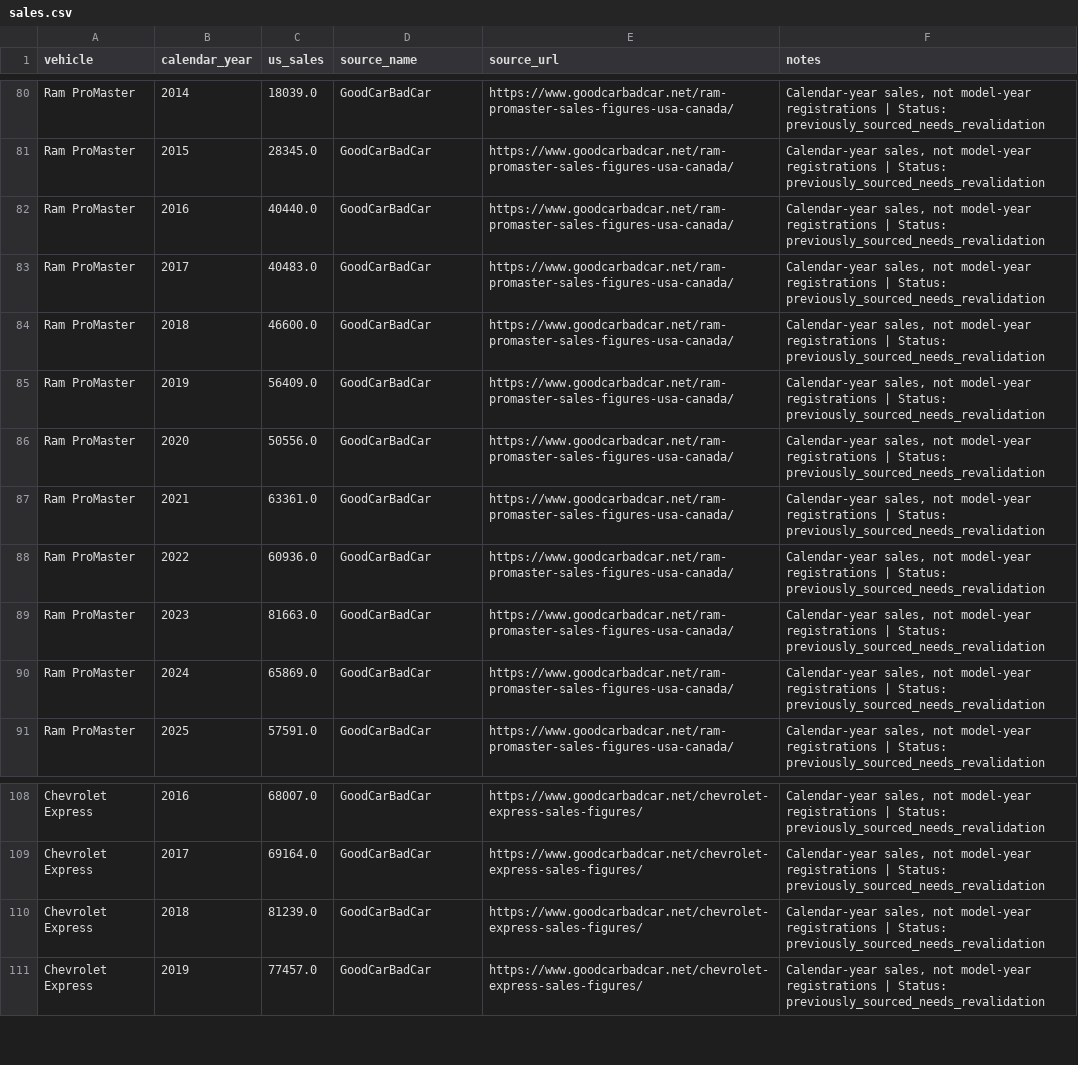
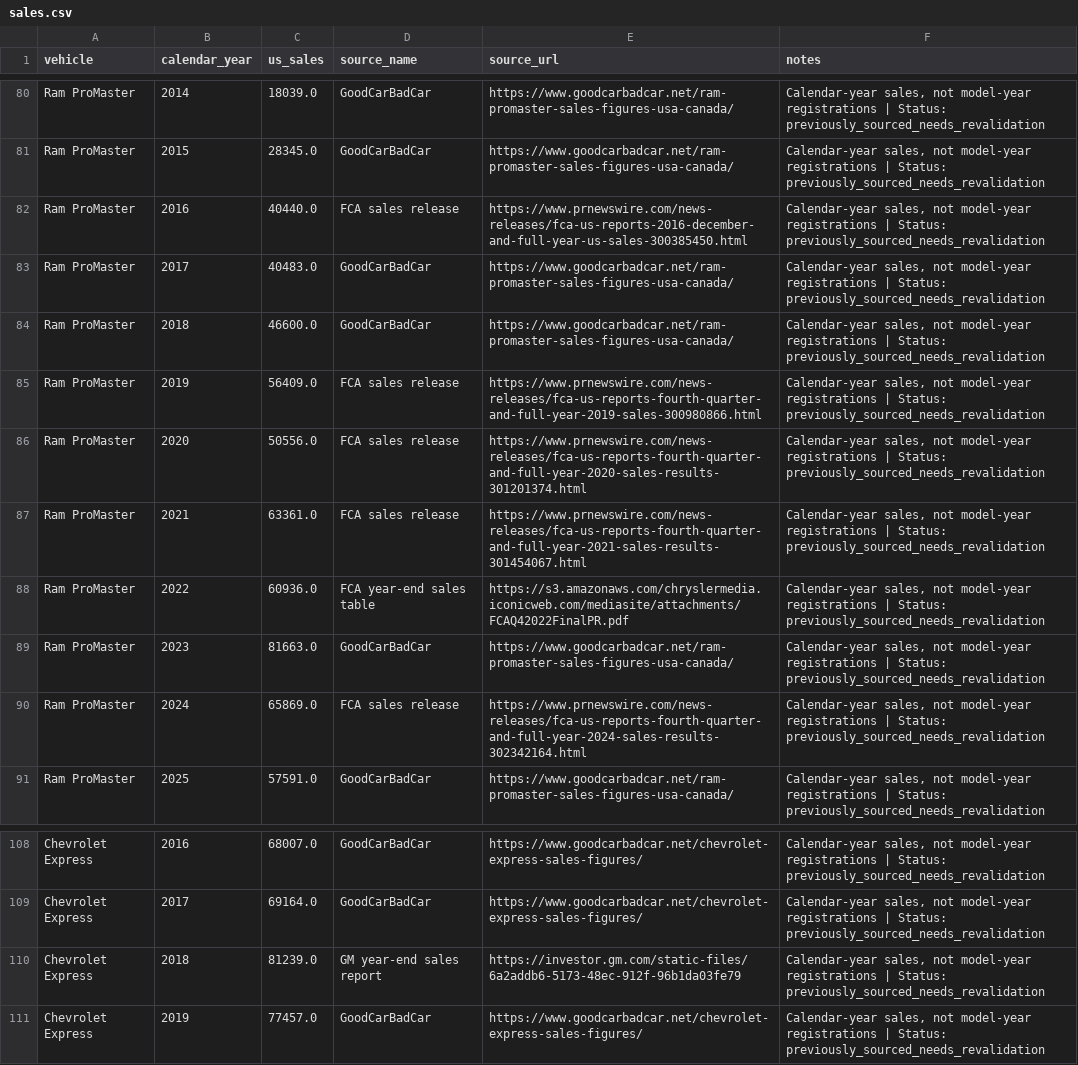
Before and after one commit to vmtl/fleetiq, a CSV file: data/sales.csv, drawn as a sheet; only a part is shown, gaps mark what is left out.

Commit message:
Attribute corrected sales values to their original manufacturer sources

```diff
--- a/data/sales.csv
+++ b/data/sales.csv
@@ -81,11 +81,11 @@ Ram ProMaster,2014,18039.0,GoodCarBadCar,https://www.goodcarbadcar.net/ram-proma
 Ram ProMaster,2015,28345.0,GoodCarBadCar,https://www.goodcarbadcar.net/ram-promaster-sales-figures-usa-canada/,"Calendar-year sales, not model-year registrations | Status: previously_sourced_needs_revalidation"
-Ram ProMaster,2016,40440.0,GoodCarBadCar,https://www.goodcarbadcar.net/ram-promaster-sales-figures-usa-canada/,"Calendar-year sales, not model-year registrations | Status: previously_sourced_needs_revalidation"
+Ram ProMaster,2016,40440.0,FCA sales release,https://www.prnewswire.com/news-releases/fca-us-reports-2016-december-and-full-year-us-sales-300385450.html,"Calendar-year sales, not model-year registrations | Status: previously_sourced_needs_revalidation"
 Ram ProMaster,2017,40483.0,GoodCarBadCar,https://www.goodcarbadcar.net/ram-promaster-sales-figures-usa-canada/,"Calendar-year sales, not model-year registrations | Status: previously_sourced_needs_revalidation"
 Ram ProMaster,2018,46600.0,GoodCarBadCar,https://www.goodcarbadcar.net/ram-promaster-sales-figures-usa-canada/,"Calendar-year sales, not model-year registrations | Status: previously_sourced_needs_revalidation"
-Ram ProMaster,2019,56409.0,GoodCarBadCar,https://www.goodcarbadcar.net/ram-promaster-sales-figures-usa-canada/,"Calendar-year sales, not model-year registrations | Status: previously_sourced_needs_revalidation"
-Ram ProMaster,2020,50556.0,GoodCarBadCar,https://www.goodcarbadcar.net/ram-promaster-sales-figures-usa-canada/,"Calendar-year sales, not model-year registrations | Status: previously_sourced_needs_revalidation"
-Ram ProMaster,2021,63361.0,GoodCarBadCar,https://www.goodcarbadcar.net/ram-promaster-sales-figures-usa-canada/,"Calendar-year sales, not model-year registrations | Status: previously_sourced_needs_revalidation"
-Ram ProMaster,2022,60936.0,GoodCarBadCar,https://www.goodcarbadcar.net/ram-promaster-sales-figures-usa-canada/,"Calendar-year sales, not model-year registrations | Status: previously_sourced_needs_revalidation"
+Ram ProMaster,2019,56409.0,FCA sales release,https://www.prnewswire.com/news-releases/fca-us-reports-fourth-quarter-and-full-year-2019-sales-300980866.html,"Calendar-year sales, not model-year registrations | Status: previously_sourced_needs_revalidation"
+Ram ProMaster,2020,50556.0,FCA sales release,https://www.prnewswire.com/news-releases/fca-us-reports-fourth-quarter-and-full-year-2020-sales-results-301201374.html,"Calendar-year sales, not model-year registrations | Status: previously_sourced_needs_revalidation"
+Ram ProMaster,2021,63361.0,FCA sales release,https://www.prnewswire.com/news-releases/fca-us-reports-fourth-quarter-and-full-year-2021-sales-results-301454067.html,"Calendar-year sales, not model-year registrations | Status: previously_sourced_needs_revalidation"
+Ram ProMaster,2022,60936.0,FCA year-end sales table,https://s3.amazonaws.com/chryslermedia.iconicweb.com/mediasite/attachments/FCAQ42022FinalPR.pdf,"Calendar-year sales, not model-year registrations | Status: previously_sourced_needs_revalidation"
 Ram ProMaster,2023,81663.0,GoodCarBadCar,https://www.goodcarbadcar.net/ram-promaster-sales-figures-usa-canada/,"Calendar-year sales, not model-year registrations | Status: previously_sourced_needs_revalidation"
-Ram ProMaster,2024,65869.0,GoodCarBadCar,https://www.goodcarbadcar.net/ram-promaster-sales-figures-usa-canada/,"Calendar-year sales, not model-year registrations | Status: previously_sourced_needs_revalidation"
+Ram ProMaster,2024,65869.0,FCA sales release,https://www.prnewswire.com/news-releases/fca-us-reports-fourth-quarter-and-full-year-2024-sales-results-302342164.html,"Calendar-year sales, not model-year registrations | Status: previously_sourced_needs_revalidation"
 Ram ProMaster,2025,57591.0,GoodCarBadCar,https://www.goodcarbadcar.net/ram-promaster-sales-figures-usa-canada/,"Calendar-year sales, not model-year registrations | Status: previously_sourced_needs_revalidation"
@@ -109,3 +109,3 @@ Chevrolet Express,2016,68007.0,GoodCarBadCar,https://www.goodcarbadcar.net/chevr
 Chevrolet Express,2017,69164.0,GoodCarBadCar,https://www.goodcarbadcar.net/chevrolet-express-sales-figures/,"Calendar-year sales, not model-year registrations | Status: previously_sourced_needs_revalidation"
-Chevrolet Express,2018,81239.0,GoodCarBadCar,https://www.goodcarbadcar.net/chevrolet-express-sales-figures/,"Calendar-year sales, not model-year registrations | Status: previously_sourced_needs_revalidation"
+Chevrolet Express,2018,81239.0,GM year-end sales report,https://investor.gm.com/static-files/6a2addb6-5173-48ec-912f-96b1da03fe79,"Calendar-year sales, not model-year registrations | Status: previously_sourced_needs_revalidation"
 Chevrolet Express,2019,77457.0,GoodCarBadCar,https://www.goodcarbadcar.net/chevrolet-express-sales-figures/,"Calendar-year sales, not model-year registrations | Status: previously_sourced_needs_revalidation"
```
